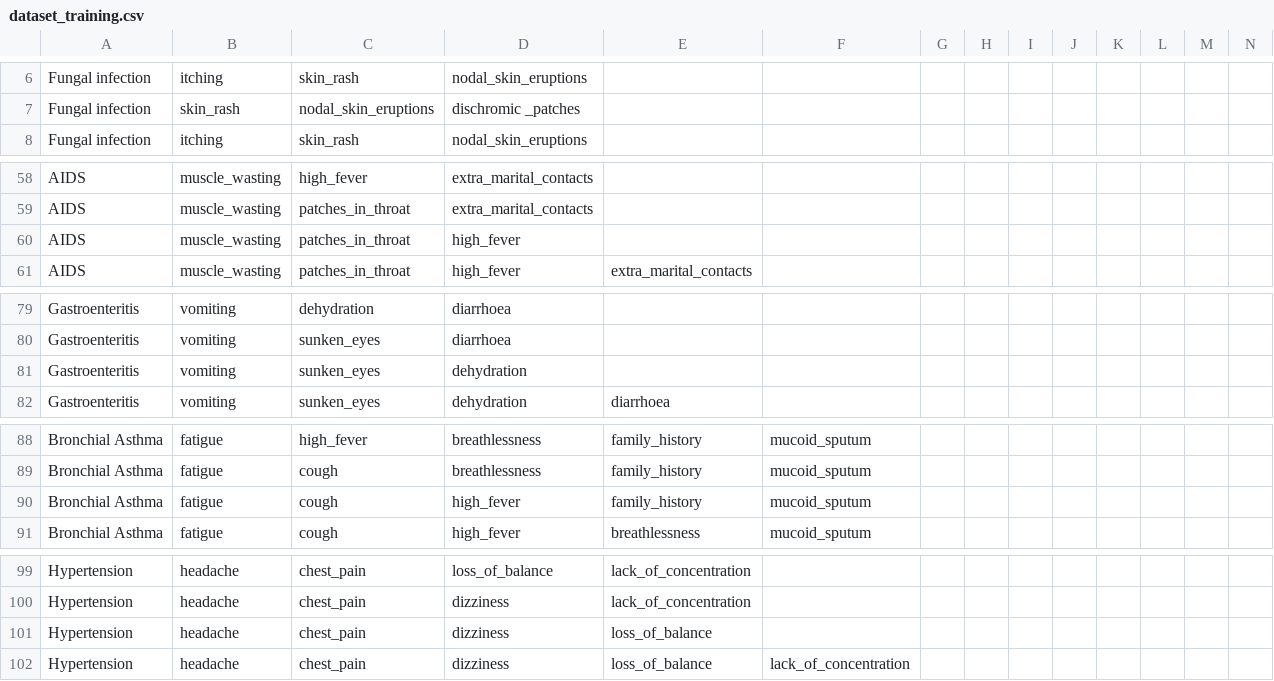
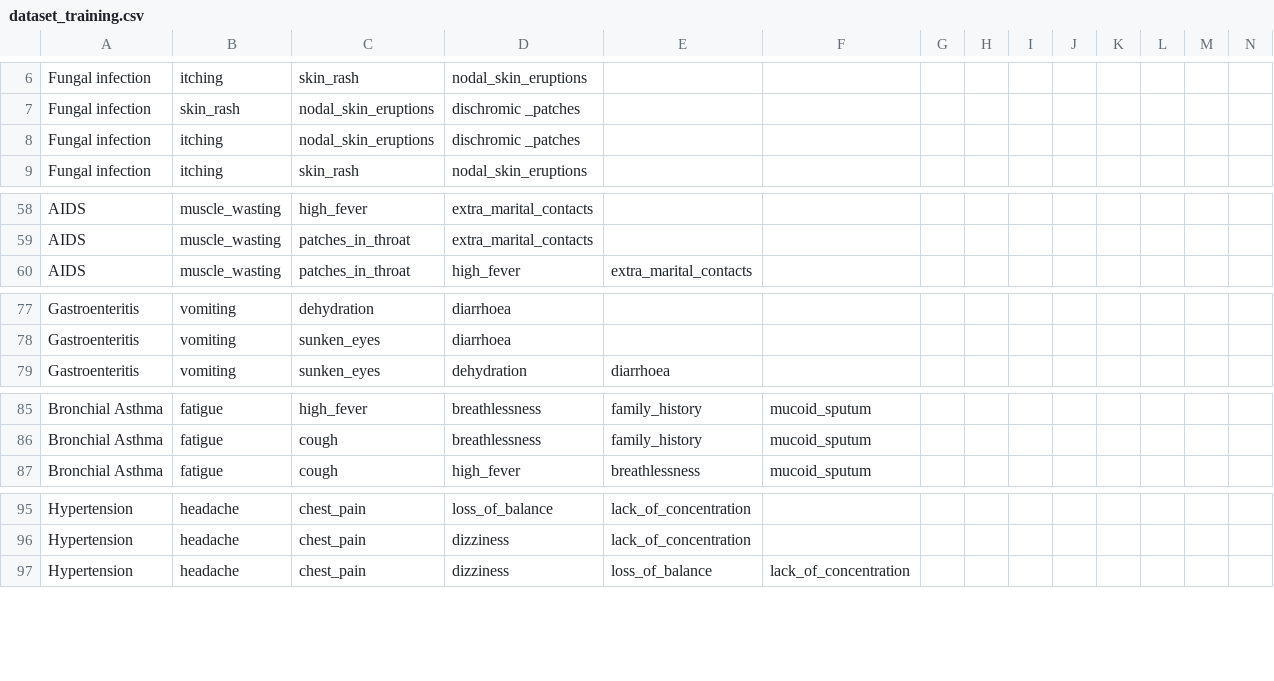
Before and after one commit to diesanto/Healthcare_5, a CSV file: data/dataset_training.csv, drawn as a sheet; only a part is shown, gaps mark what is left out; removed rows and columns are numbered as before the commit, all else as after; rows hold the shown columns only; the diff covers the shown part only; the diff names each change by its address in the sheet, - before the commit and + after, or states it on an @@ line.

```diff
--- a/data/dataset_training.csv
+++ b/data/dataset_training.csv
+row 8: Fungal infection | itching | nodal_skin_eruptions | dischromic _patches
-row 60: AIDS | muscle_wasting | patches_in_throat | high_fever
-row 81: Gastroenteritis | vomiting | sunken_eyes | dehydration
-row 90: Bronchial Asthma | fatigue | cough | high_fever | family_history | mucoid_sputum
-row 101: Hypertension | headache | chest_pain | dizziness | loss_of_balance
```
Also changed, not shown: 6 removed rows elsewhere in this file, data/dataset_testing.csv, 27 other files.
